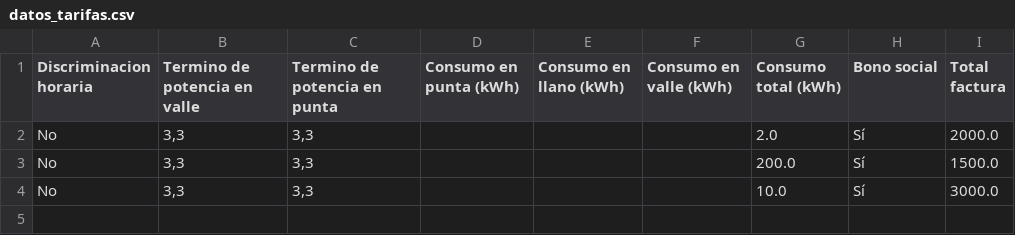
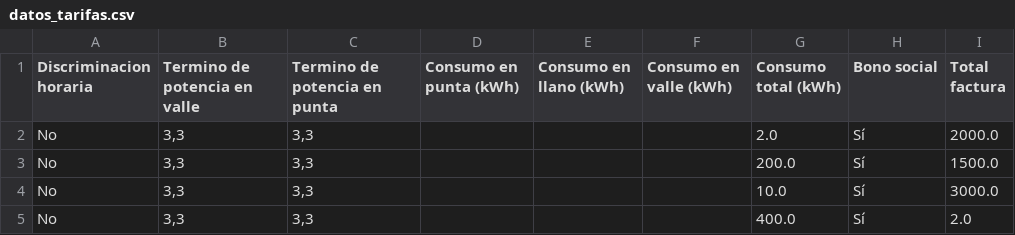
Before and after one commit to emmawv/desafio_comparador, a CSV file: Datos/datos_tarifas.csv, drawn as a sheet.

```diff
--- a/Datos/datos_tarifas.csv
+++ b/Datos/datos_tarifas.csv
@@ -4 +4,2 @@ No,"3,3","3,3",,,,200.0,Sí,1500.0
 No,"3,3","3,3",,,,10.0,Sí,3000.0
+No,"3,3","3,3",,,,400.0,Sí,2.0
```
Also changed, not shown: 2 other files.
